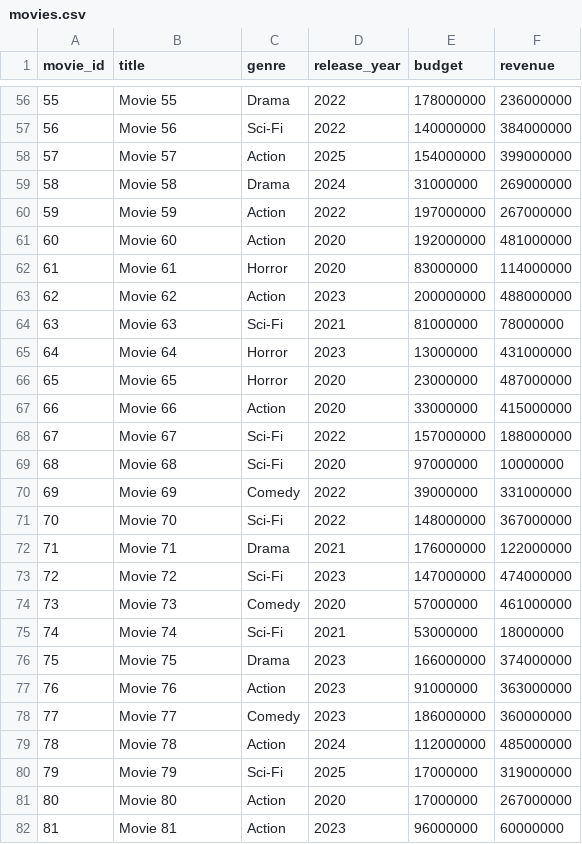
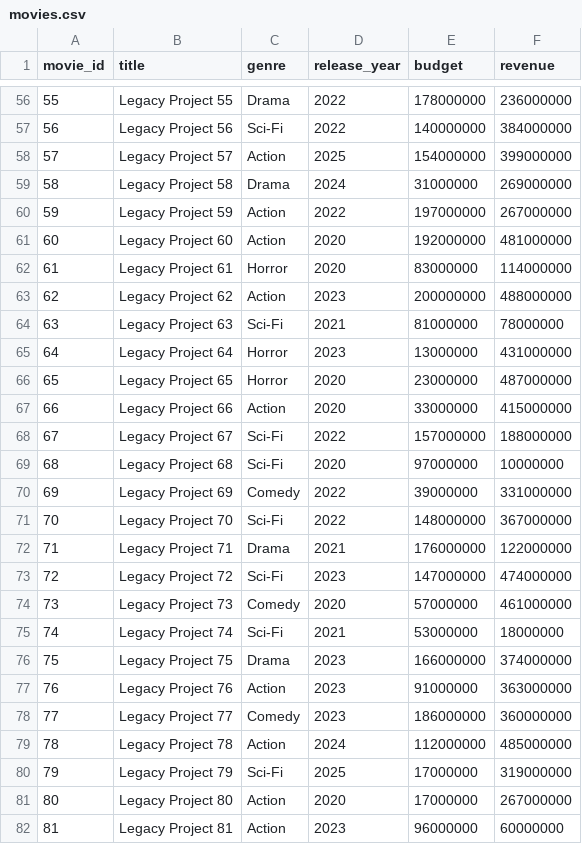
Before and after one commit to shubhamsavarn/Stratis-Assistant, a CSV file: data/raw_csv/movies.csv, drawn as a sheet; only a part is shown, gaps mark what is left out; the diff covers the shown part only.

```diff
--- a/data/raw_csv/movies.csv
+++ b/data/raw_csv/movies.csv
@@ -56,27 +56,27 @@ movie_id,title,genre,release_year,budget,revenue
-55,Movie 55,Drama,2022,178000000,236000000
-56,Movie 56,Sci-Fi,2022,140000000,384000000
-57,Movie 57,Action,2025,154000000,399000000
-58,Movie 58,Drama,2024,31000000,269000000
-59,Movie 59,Action,2022,197000000,267000000
-60,Movie 60,Action,2020,192000000,481000000
-61,Movie 61,Horror,2020,83000000,114000000
-62,Movie 62,Action,2023,200000000,488000000
-63,Movie 63,Sci-Fi,2021,81000000,78000000
-64,Movie 64,Horror,2023,13000000,431000000
-65,Movie 65,Horror,2020,23000000,487000000
-66,Movie 66,Action,2020,33000000,415000000
-67,Movie 67,Sci-Fi,2022,157000000,188000000
-68,Movie 68,Sci-Fi,2020,97000000,10000000
-69,Movie 69,Comedy,2022,39000000,331000000
-70,Movie 70,Sci-Fi,2022,148000000,367000000
-71,Movie 71,Drama,2021,176000000,122000000
-72,Movie 72,Sci-Fi,2023,147000000,474000000
-73,Movie 73,Comedy,2020,57000000,461000000
-74,Movie 74,Sci-Fi,2021,53000000,18000000
-75,Movie 75,Drama,2023,166000000,374000000
-76,Movie 76,Action,2023,91000000,363000000
-77,Movie 77,Comedy,2023,186000000,360000000
-78,Movie 78,Action,2024,112000000,485000000
-79,Movie 79,Sci-Fi,2025,17000000,319000000
-80,Movie 80,Action,2020,17000000,267000000
-81,Movie 81,Action,2023,96000000,60000000
+55,Legacy Project 55,Drama,2022,178000000,236000000
+56,Legacy Project 56,Sci-Fi,2022,140000000,384000000
+57,Legacy Project 57,Action,2025,154000000,399000000
+58,Legacy Project 58,Drama,2024,31000000,269000000
+59,Legacy Project 59,Action,2022,197000000,267000000
+60,Legacy Project 60,Action,2020,192000000,481000000
+61,Legacy Project 61,Horror,2020,83000000,114000000
+62,Legacy Project 62,Action,2023,200000000,488000000
+63,Legacy Project 63,Sci-Fi,2021,81000000,78000000
+64,Legacy Project 64,Horror,2023,13000000,431000000
+65,Legacy Project 65,Horror,2020,23000000,487000000
+66,Legacy Project 66,Action,2020,33000000,415000000
+67,Legacy Project 67,Sci-Fi,2022,157000000,188000000
+68,Legacy Project 68,Sci-Fi,2020,97000000,10000000
+69,Legacy Project 69,Comedy,2022,39000000,331000000
+70,Legacy Project 70,Sci-Fi,2022,148000000,367000000
+71,Legacy Project 71,Drama,2021,176000000,122000000
+72,Legacy Project 72,Sci-Fi,2023,147000000,474000000
+73,Legacy Project 73,Comedy,2020,57000000,461000000
+74,Legacy Project 74,Sci-Fi,2021,53000000,18000000
+75,Legacy Project 75,Drama,2023,166000000,374000000
+76,Legacy Project 76,Action,2023,91000000,363000000
+77,Legacy Project 77,Comedy,2023,186000000,360000000
+78,Legacy Project 78,Action,2024,112000000,485000000
+79,Legacy Project 79,Sci-Fi,2025,17000000,319000000
+80,Legacy Project 80,Action,2020,17000000,267000000
+81,Legacy Project 81,Action,2023,96000000,60000000
```
Also changed, not shown: 74 edited cells elsewhere in this file, data/raw_csv/marketing_spend.csv, data/raw_csv/regional_performance.csv, 28 other files.
